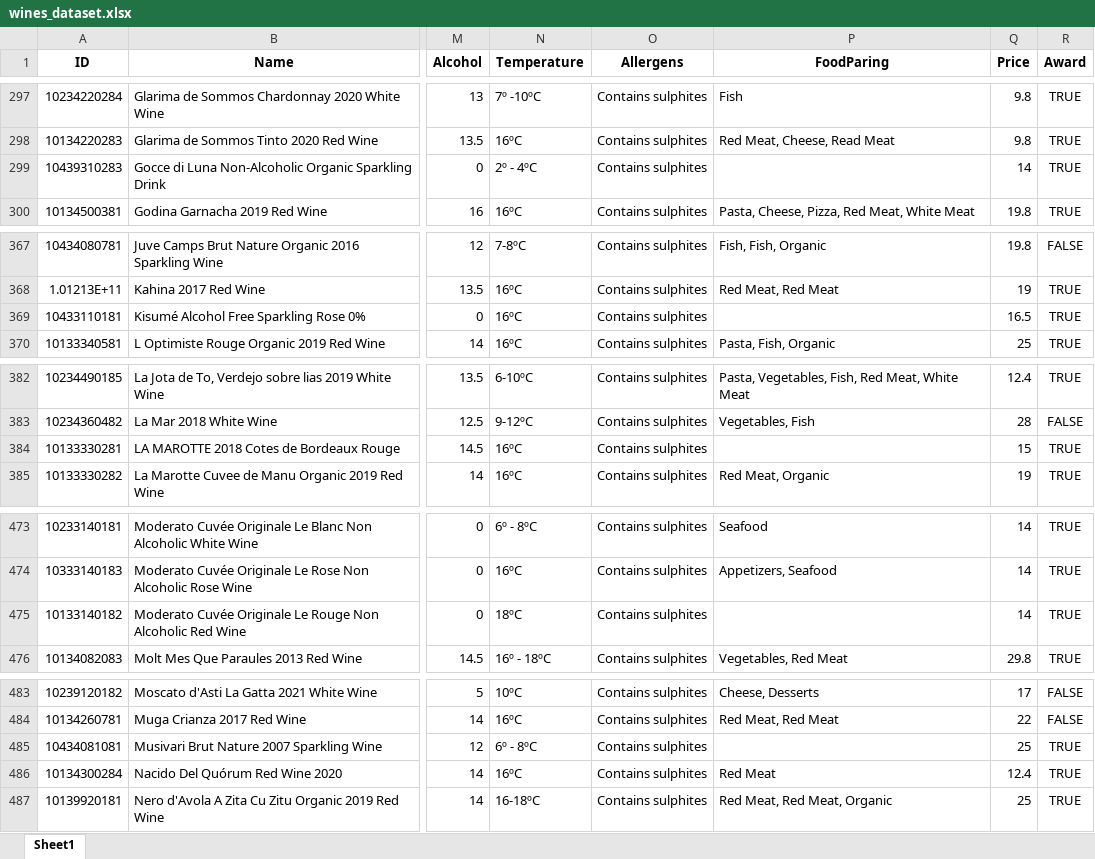
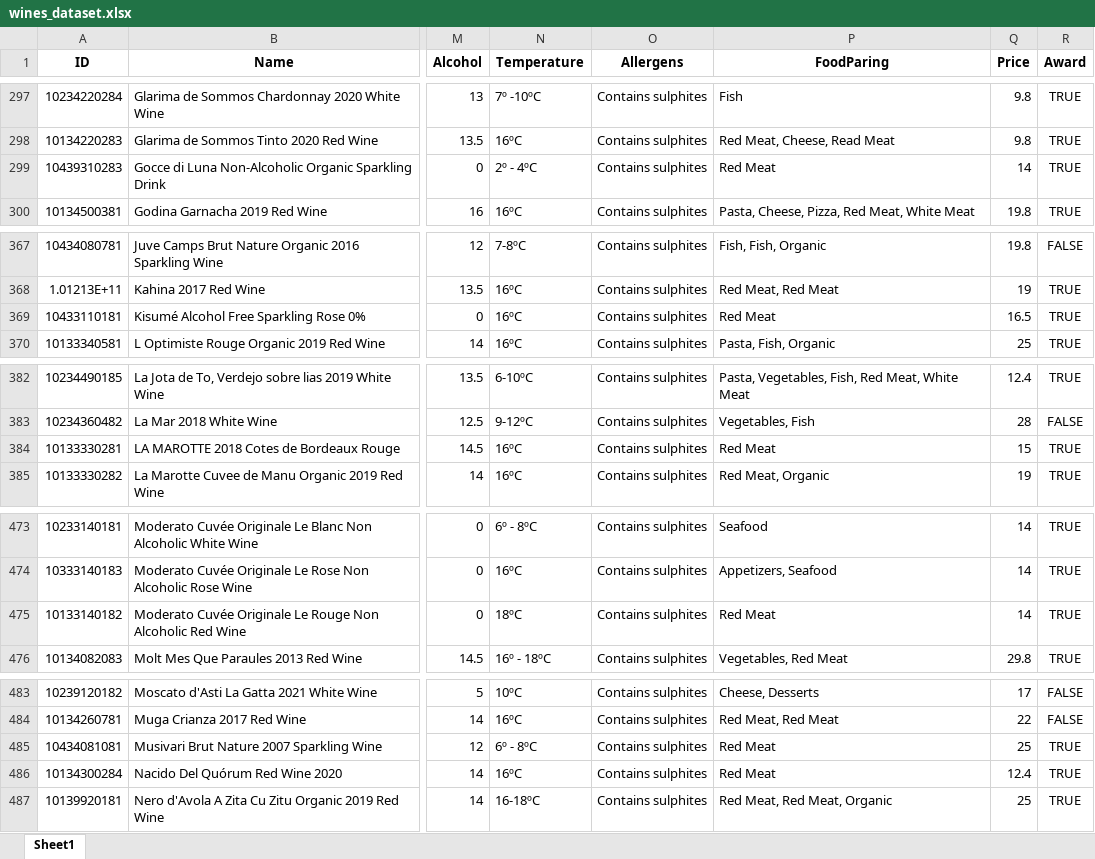
Before and after one commit to pjcopadoCS/recomendador_general, an Excel workbook: wines_dataset.xlsx, sheet Sheet1, drawn as a sheet; only a part is shown, gaps mark what is left out; values as stored, in another font and other column widths than the file's, no borders; the diff covers the shown part only; the diff names each change by its address in the sheet, - before the commit and + after, or states it on an @@ line.

```diff
--- a/wines_dataset.xlsx (sheet Sheet1)
+++ b/wines_dataset.xlsx (sheet Sheet1)
-P299 (FoodParing): (empty)
+P299 (FoodParing): Red Meat
-P369 (FoodParing): (empty)
+P369 (FoodParing): Red Meat
-P384 (FoodParing): (empty)
+P384 (FoodParing): Red Meat
-P475 (FoodParing): (empty)
+P475 (FoodParing): Red Meat
-P485 (FoodParing): (empty)
+P485 (FoodParing): Red Meat
```
Also changed, not shown: 28 edited cells elsewhere in this sheet, datasets/clean_wines_dataset.xlsx, 10 other files.
